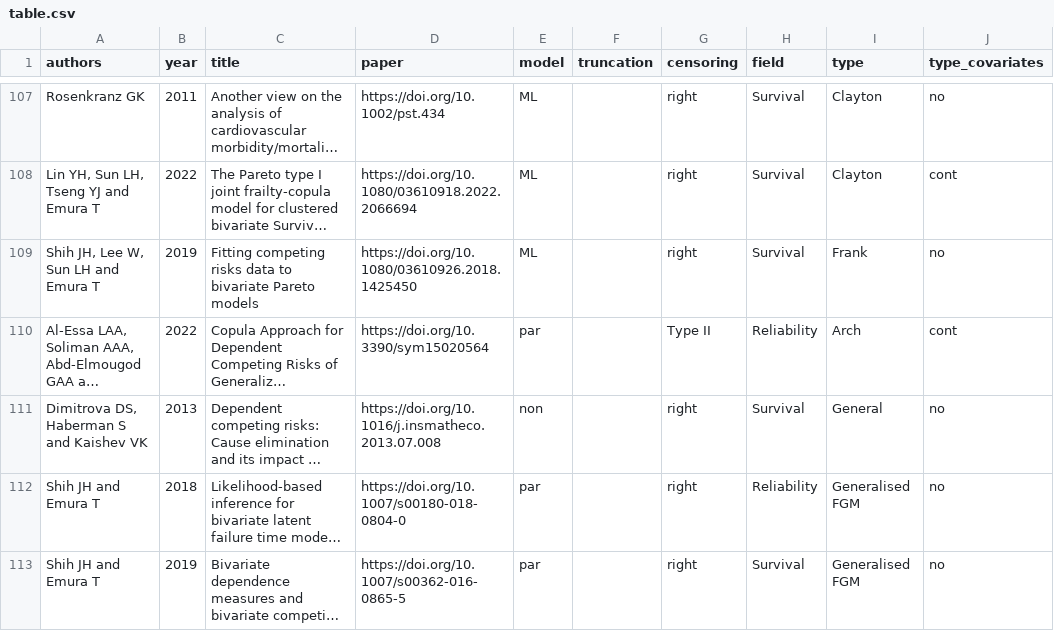
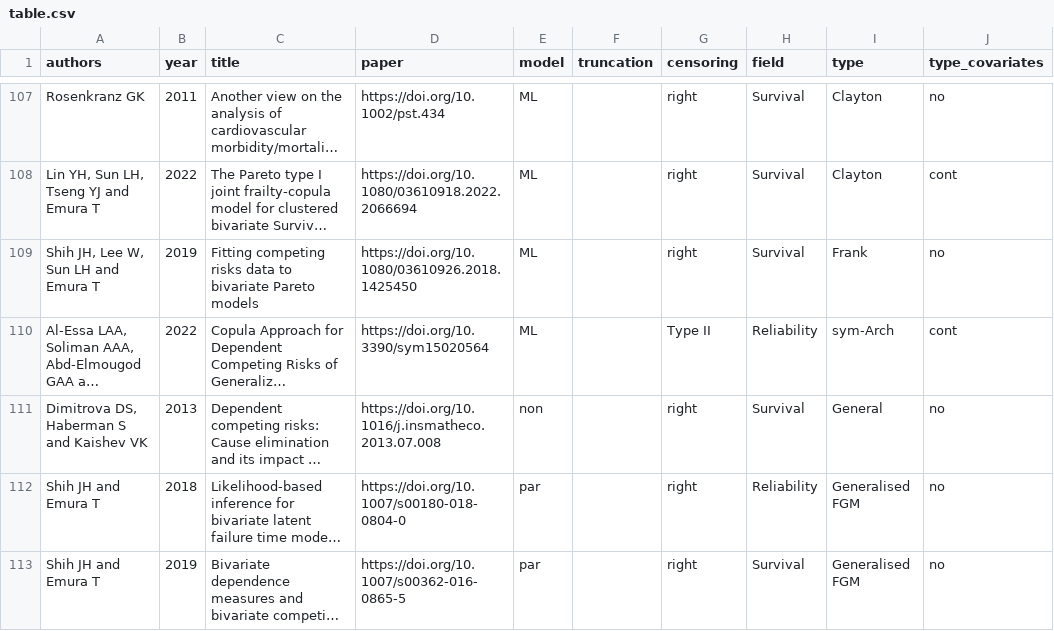
Before and after one commit to jmajakwara/Copula-CR, a CSV file: table.csv, drawn as a sheet; only a part is shown, gaps mark what is left out; long unchanged cells end in …; the diff names each change by its address in the sheet, - before the commit and + after, or states it on an @@ line.

Commit message:
Update table.csv

```diff
--- a/table.csv
+++ b/table.csv
-E110 (model): par
+E110 (model): ML
-I110 (type): Arch
+I110 (type): sym-Arch
```
